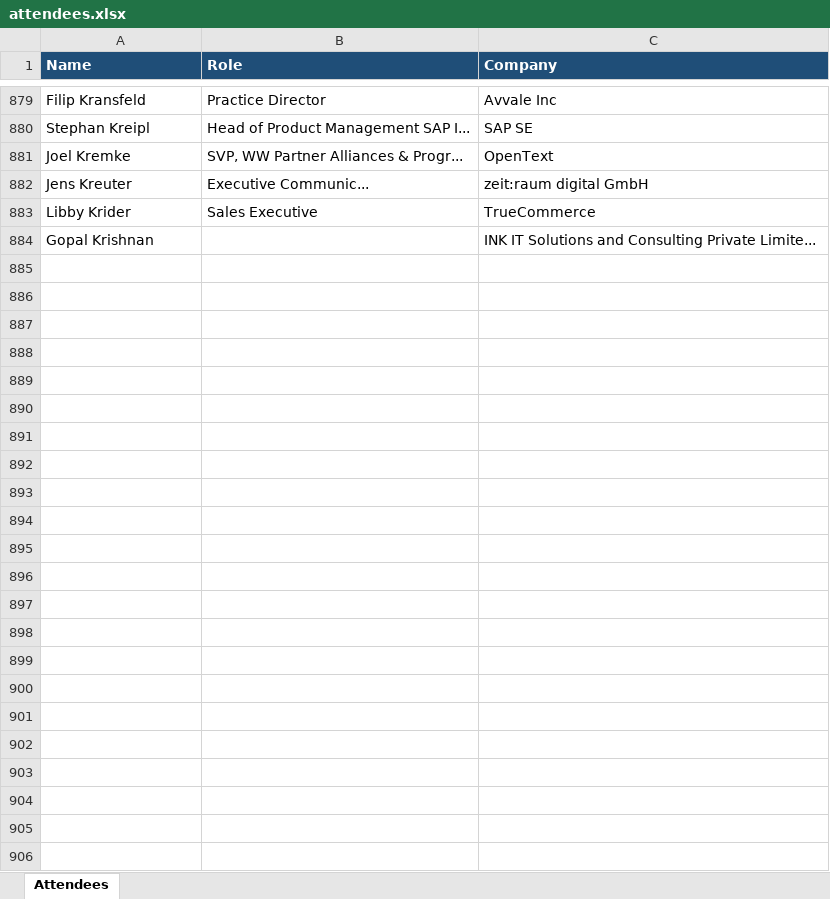
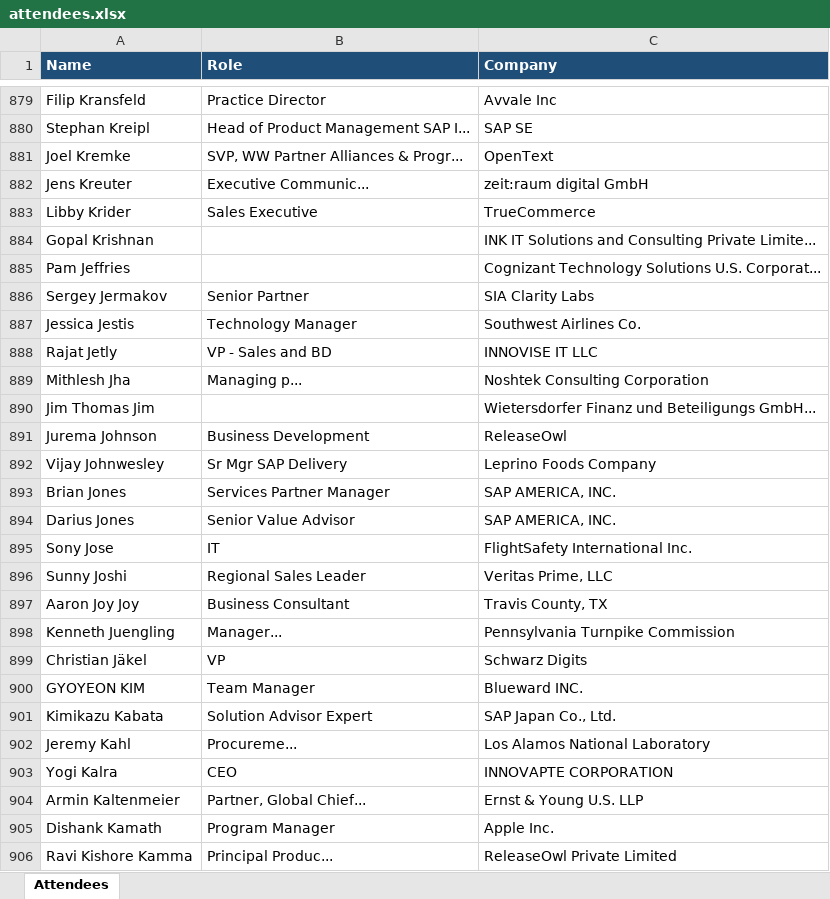
Before and after one commit to laha-ai/test-one, an Excel workbook: attendees.xlsx, sheet Attendees, drawn as a sheet; only a part is shown, gaps mark what is left out; values as stored, in another font and other column widths than the file's, no borders; the diff names each change by its address in the sheet, - before the commit and + after, or states it on an @@ line.

```diff
--- a/attendees.xlsx (sheet Attendees)
+++ b/attendees.xlsx (sheet Attendees)
+row 885: Pam Jeffries |  | Cognizant Technology Solutions U.S. Corporat...
+row 886: Sergey Jermakov | Senior Partner | SIA Clarity Labs
+row 887: Jessica Jestis | Technology Manager | Southwest Airlines Co.
+row 888: Rajat Jetly | VP - Sales and BD | INNOVISE IT LLC
+row 889: Mithlesh Jha | Managing p... | Noshtek Consulting Corporation
+row 890: Jim Thomas Jim |  | Wietersdorfer Finanz und Beteiligungs GmbH...
+row 891: Jurema Johnson | Business Development | ReleaseOwl
+row 892: Vijay Johnwesley | Sr Mgr SAP Delivery | Leprino Foods Company
+row 893: Brian Jones | Services Partner Manager | SAP AMERICA, INC.
+row 894: Darius Jones | Senior Value Advisor | SAP AMERICA, INC.
+row 895: Sony Jose | IT | FlightSafety International Inc.
+row 896: Sunny Joshi | Regional Sales Leader | Veritas Prime, LLC
+row 897: Aaron Joy Joy | Business Consultant | Travis County, TX
+row 898: Kenneth Juengling | Manager... | Pennsylvania Turnpike Commission
+row 899: Christian Jäkel | VP | Schwarz Digits
+row 900: GYOYEON KIM | Team Manager | Blueward INC.
+row 901: Kimikazu Kabata | Solution Advisor Expert | SAP Japan Co., Ltd.
+row 902: Jeremy Kahl | Procureme... | Los Alamos National Laboratory
+row 903: Yogi Kalra | CEO | INNOVAPTE CORPORATION
+row 904: Armin Kaltenmeier | Partner, Global Chief... | Ernst & Young U.S. LLP
+row 905: Dishank Kamath | Program Manager | Apple Inc.
+row 906: Ravi Kishore Kamma | Principal Produc... | ReleaseOwl Private Limited
```
